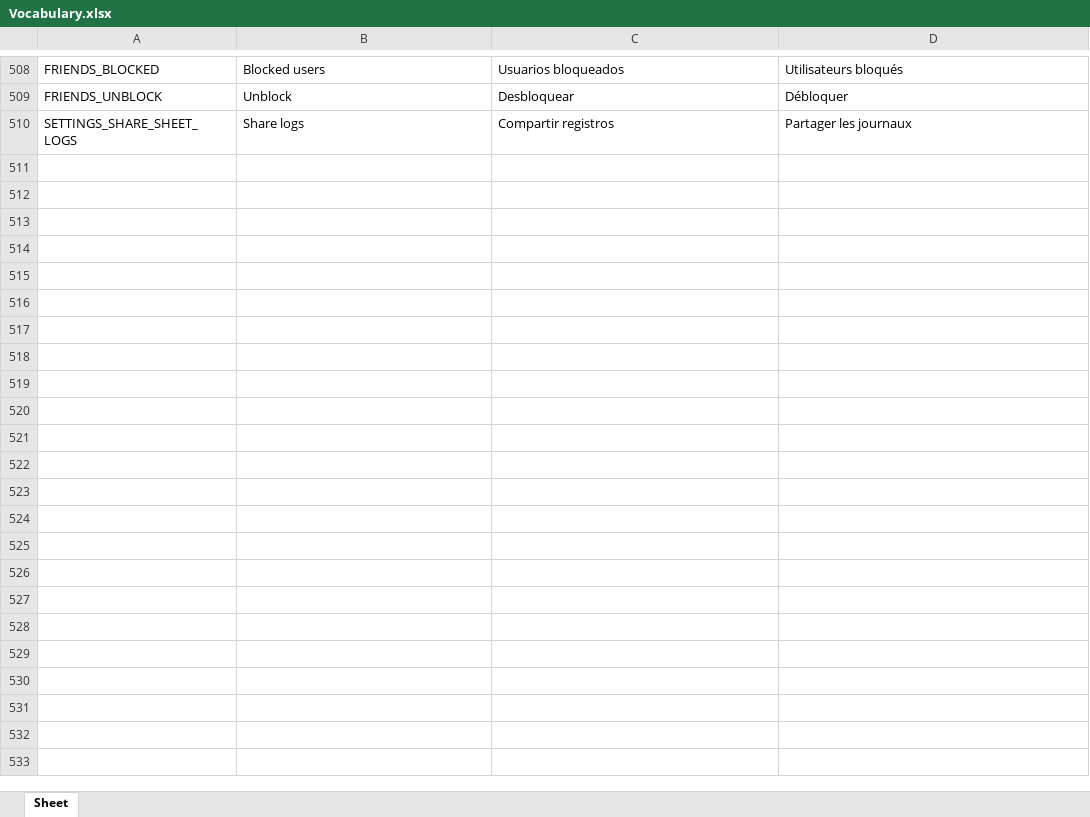
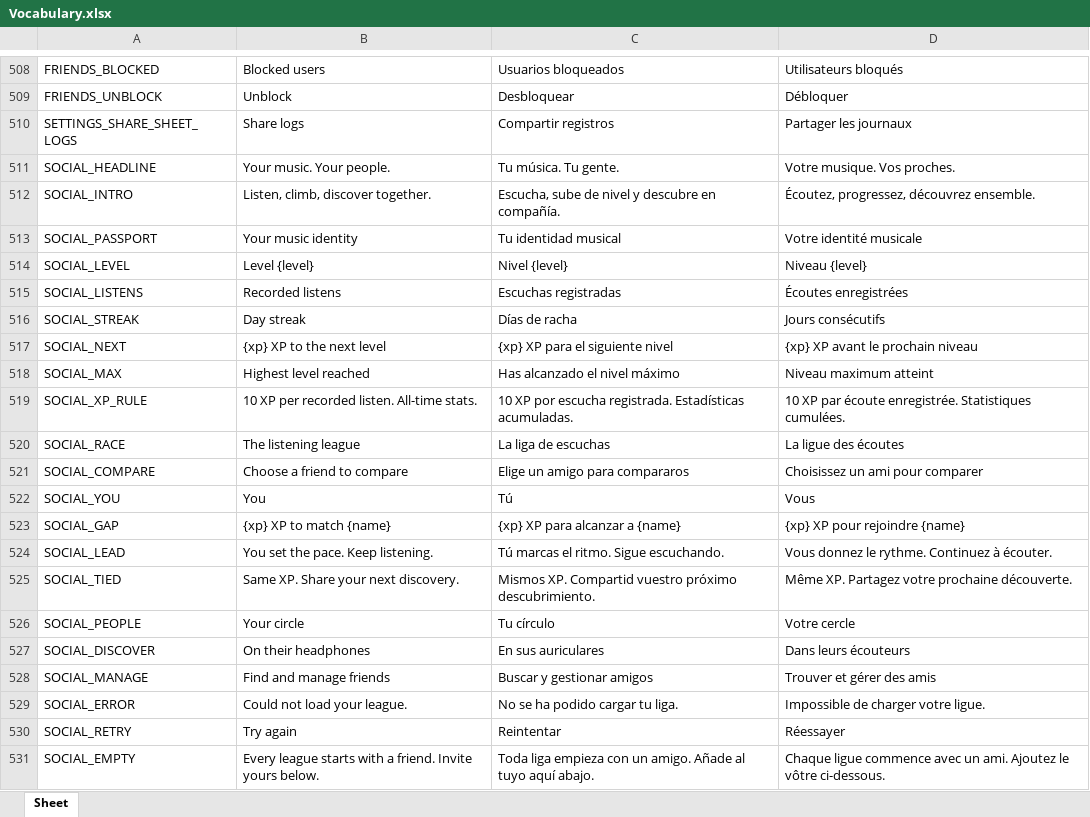
Before and after one commit to Icass1/rockit, an Excel workbook: Vocabulary.xlsx, sheet Sheet, drawn as a sheet; only a part is shown, gaps mark what is left out; values as stored, in another font and other column widths than the file's, no borders; table styles not drawn; the diff names each change by its address in the sheet, - before the commit and + after, or states it on an @@ line.

Commit message:
Redesign Friends as an interactive music identity and social league

```diff
--- a/Vocabulary.xlsx (sheet Sheet)
+++ b/Vocabulary.xlsx (sheet Sheet)
+row 511: SOCIAL_HEADLINE | Your music. Your people. | Tu música. Tu gente. | Votre musique. Vos proches.
+row 512: SOCIAL_INTRO | Listen, climb, discover together. | Escucha, sube de nivel y descubre en compañía. | Écoutez, progressez, découvrez ensemble.
+row 513: SOCIAL_PASSPORT | Your music identity | Tu identidad musical | Votre identité musicale
+row 514: SOCIAL_LEVEL | Level {level} | Nivel {level} | Niveau {level}
+row 515: SOCIAL_LISTENS | Recorded listens | Escuchas registradas | Écoutes enregistrées
+row 516: SOCIAL_STREAK | Day streak | Días de racha | Jours consécutifs
+row 517: SOCIAL_NEXT | {xp} XP to the next level | {xp} XP para el siguiente nivel | {xp} XP avant le prochain niveau
+row 518: SOCIAL_MAX | Highest level reached | Has alcanzado el nivel máximo | Niveau maximum atteint
+row 519: SOCIAL_XP_RULE | 10 XP per recorded listen. All-time stats. | 10 XP por escucha registrada. Estadísticas acumuladas. | 10 XP par écoute enregistrée. Statistiques cumulées.
+row 520: SOCIAL_RACE | The listening league | La liga de escuchas | La ligue des écoutes
+row 521: SOCIAL_COMPARE | Choose a friend to compare | Elige un amigo para compararos | Choisissez un ami pour comparer
+row 522: SOCIAL_YOU | You | Tú | Vous
+row 523: SOCIAL_GAP | {xp} XP to match {name} | {xp} XP para alcanzar a {name} | {xp} XP pour rejoindre {name}
+row 524: SOCIAL_LEAD | You set the pace. Keep listening. | Tú marcas el ritmo. Sigue escuchando. | Vous donnez le rythme. Continuez à écouter.
+row 525: SOCIAL_TIED | Same XP. Share your next discovery. | Mismos XP. Compartid vuestro próximo descubrimiento. | Même XP. Partagez votre prochaine découverte.
+row 526: SOCIAL_PEOPLE | Your circle | Tu círculo | Votre cercle
+row 527: SOCIAL_DISCOVER | On their headphones | En sus auriculares | Dans leurs écouteurs
+row 528: SOCIAL_MANAGE | Find and manage friends | Buscar y gestionar amigos | Trouver et gérer des amis
+row 529: SOCIAL_ERROR | Could not load your league. | No se ha podido cargar tu liga. | Impossible de charger votre ligue.
+row 530: SOCIAL_RETRY | Try again | Reintentar | Réessayer
+row 531: SOCIAL_EMPTY | Every league starts with a friend. Invite yours below. | Toda liga empieza con un amigo. Añade al tuyo aquí abajo. | Chaque ligue commence avec un ami. Ajoutez le vôtre ci-dessous.
```
Also changed, not shown: 11 other files.
